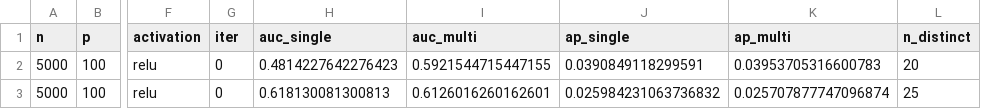
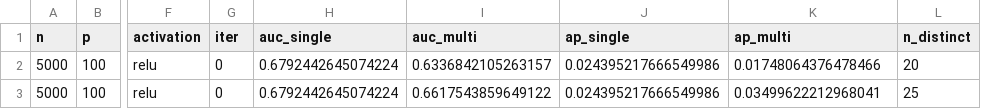
Before and after one commit to engelhard-lab/rare_event_mll, a CSV file: Results/torch/test_rs.csv, drawn as a sheet; only a part is shown, gaps mark what is left out; the diff names each change by its address in the sheet, - before the commit and + after, or states it on an @@ line.

Commit message:
finally resolved random seed issue

```diff
--- a/Results/torch/test_rs.csv
+++ b/Results/torch/test_rs.csv
-H2 (auc_single): 0.4814227642276423
+H2 (auc_single): 0.6792442645074224
-I2 (auc_multi): 0.5921544715447155
+I2 (auc_multi): 0.6336842105263157
-J2 (ap_single): 0.0390849118299591
+J2 (ap_single): 0.024395217666549986
-K2 (ap_multi): 0.03953705316600783
+K2 (ap_multi): 0.01748064376478466
-H3 (auc_single): 0.618130081300813
+H3 (auc_single): 0.6792442645074224
-I3 (auc_multi): 0.6126016260162601
+I3 (auc_multi): 0.6617543859649122
-J3 (ap_single): 0.025984231063736832
+J3 (ap_single): 0.024395217666549986
-K3 (ap_multi): 0.025707877747096874
+K3 (ap_multi): 0.03499622212968041
```
Also changed, not shown: 11 other files.
